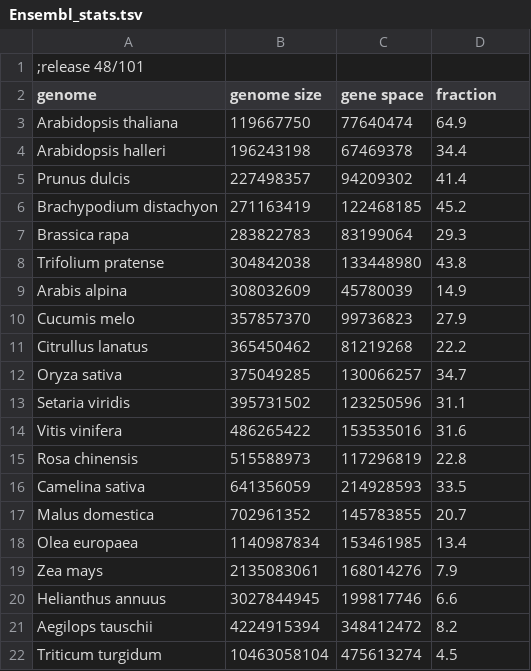
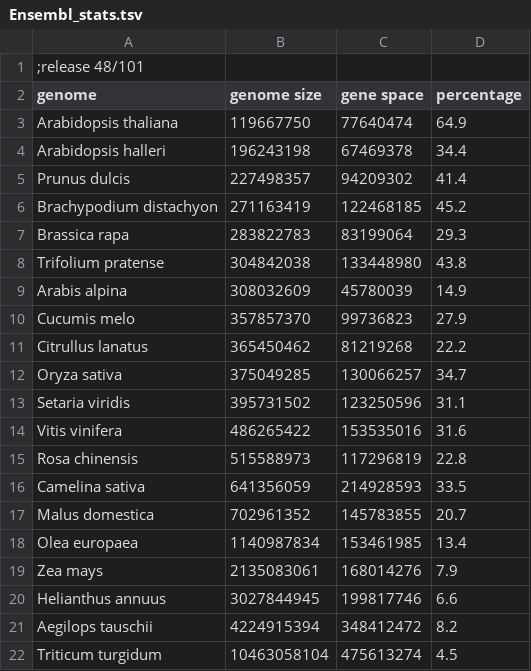
Before and after one commit to eead-csic-compbio/bioinformatics, a TSV file: test_data/Ensembl_stats.tsv, drawn as a sheet.

```diff
--- a/test_data/Ensembl_stats.tsv
+++ b/test_data/Ensembl_stats.tsv
@@ -1,3 +1,3 @@
 ;release 48/101
-genome	genome size	gene space	fraction
+genome	genome size	gene space	percentage
 Arabidopsis thaliana	119667750	77640474	64.9
```
Also changed, not shown: test_data/Ensembl_repeats.tsv.
